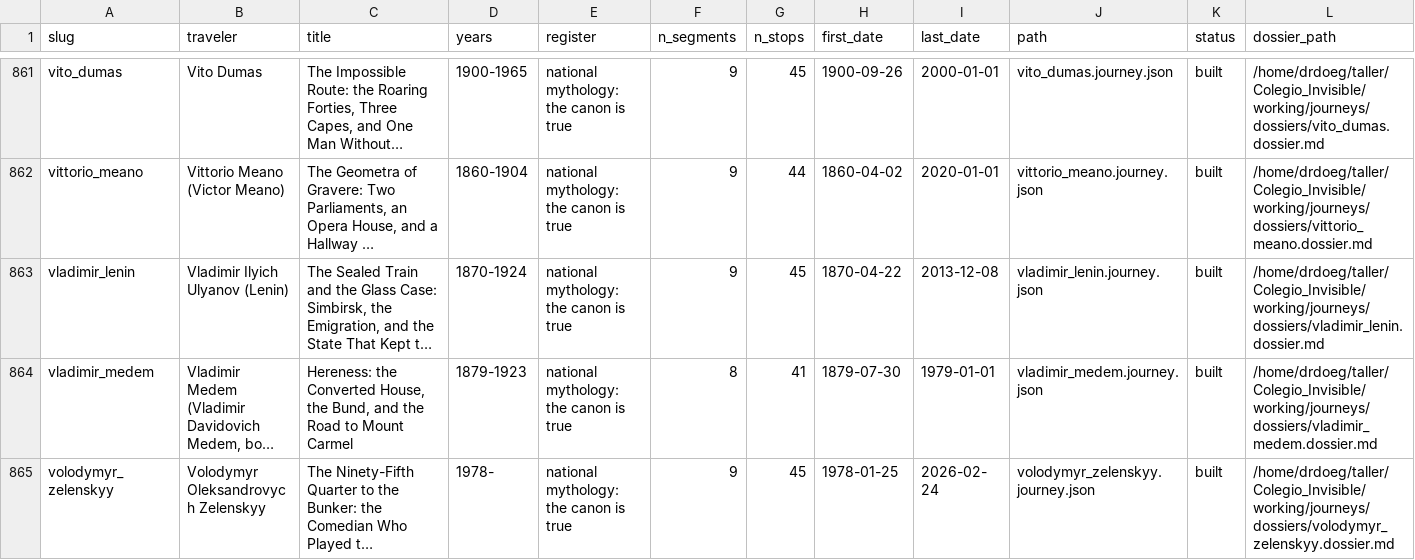
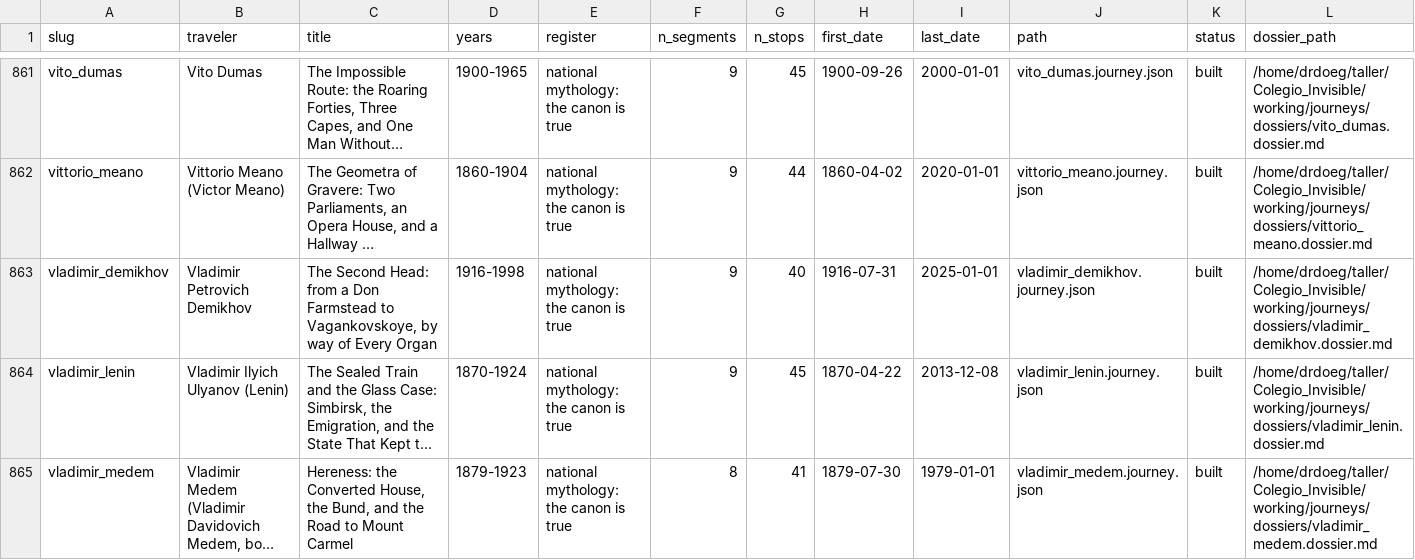
Before and after one commit to ProfDoeg/Colegio_Invisible, a CSV file: working/journeys/catalog_subjects.csv, drawn as a sheet; only a part is shown, gaps mark what is left out; the shorter side is filled out with more unchanged rows; long unchanged cells end in …; the diff names each change by its address in the sheet, - before the commit and + after, or states it on an @@ line.

Commit message:
Restore Vladimir Demikhov from removed/ per author (892 -> 893)
Anthony did not intend Demikhov's removal. Journey, report, Spanish edition and dossier moved back; catalog regenerated and addendum rebuilt at 893.

Co-Authored-By: El Gólem <golem@localhost>

```diff
--- a/working/journeys/catalog_subjects.csv
+++ b/working/journeys/catalog_subjects.csv
+row 863: vladimir_demikhov | Vladimir Petrovich Demikhov | The Second Head: from a Don Farmstead to Vagankovskoye, by way of Every Organ | 1916-1998 | national mythology: the canon is true | 9 | 40 | 1916-07-31 | 2025-01-01 | vladimir_demikhov.journey.json | built | /home/drdoeg/taller/Colegio_Invisible/working/journeys/dossiers/vladimir_demikhov.dossier.md
```
Also changed, not shown: 6 other files.
